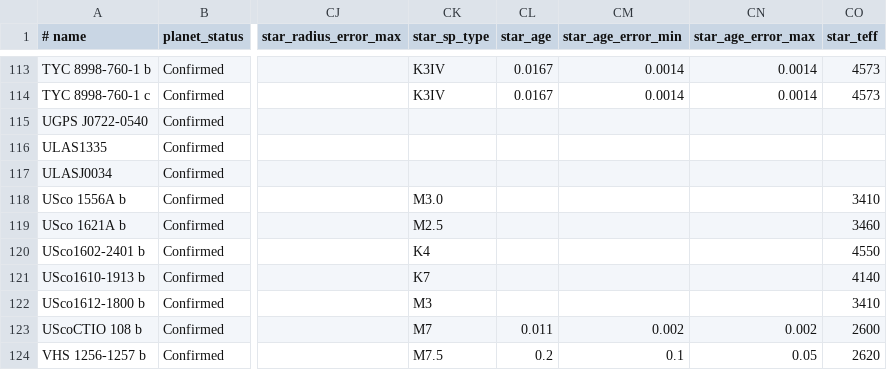
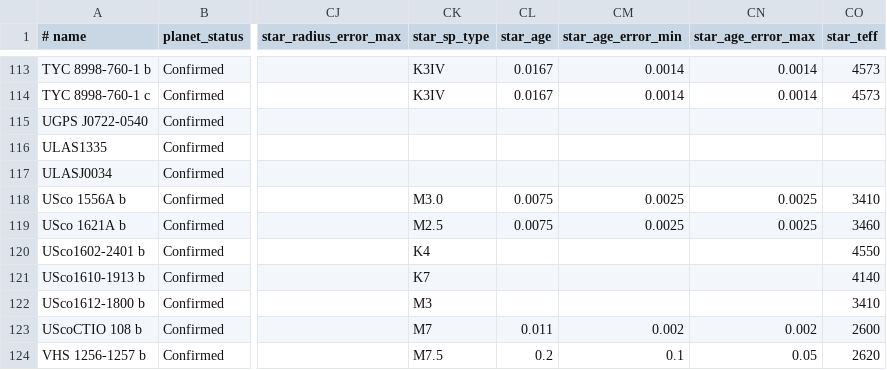
Before and after one commit to LaRodet/CatalogImaging, a CSV file: catalog_imaging_custom.csv, drawn as a sheet; only a part is shown, gaps mark what is left out; the diff names each change by its address in the sheet, - before the commit and + after, or states it on an @@ line.

Commit message:
Update USco 1556A b and USco 1621A b
age estimate from Upper Sco moving group

```diff
--- a/catalog_imaging_custom.csv
+++ b/catalog_imaging_custom.csv
-CL118:CL119 (star_age): (empty)
+CL118:CL119 (star_age): 0.0075
-CM118:CM119 (star_age_error_min): (empty)
+CM118:CM119 (star_age_error_min): 0.0025
-CN118:CN119 (star_age_error_max): (empty)
+CN118:CN119 (star_age_error_max): 0.0025
```
